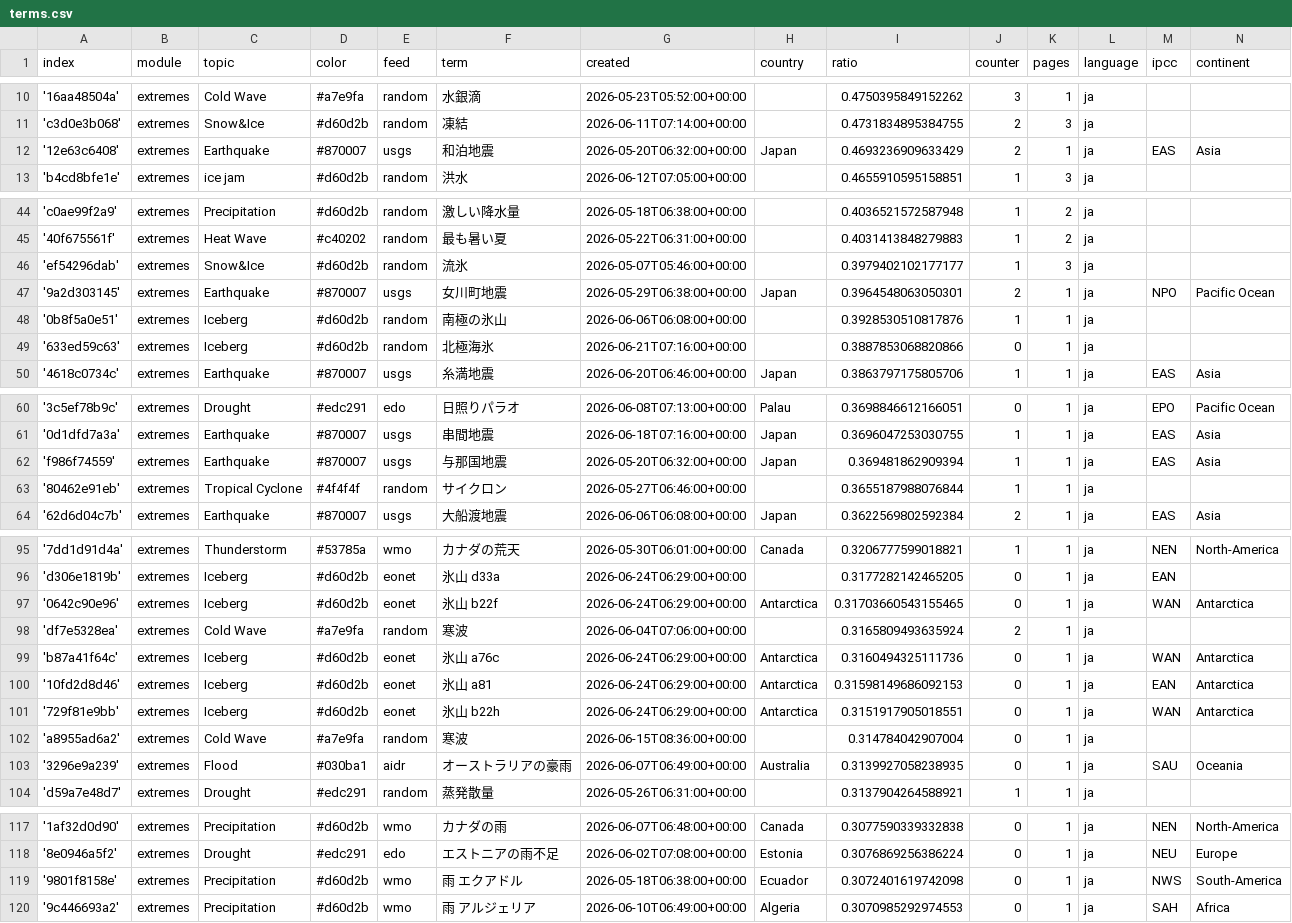
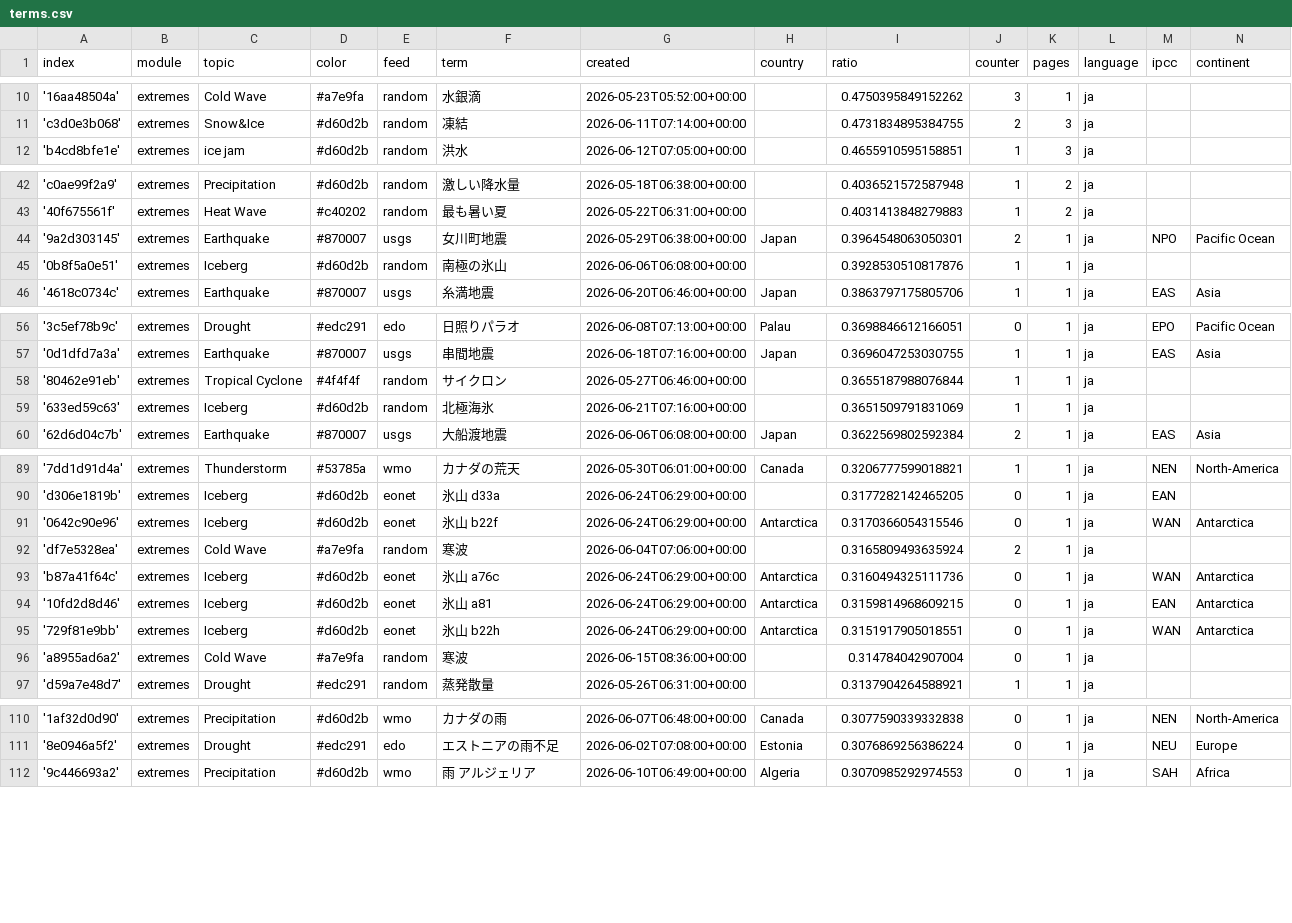
Before and after one commit to annajungfleischnews/japaneseExtremes, a CSV file: terms.csv, drawn as a sheet; only a part is shown, gaps mark what is left out; the diff covers the shown part only.

```diff
--- a/terms.csv
+++ b/terms.csv
@@ -11,3 +11,2 @@ index,module,topic,color,feed,term,created,country,ratio,counter,pages,language,
 'c3d0e3b068',extremes,Snow&Ice,#d60d2b,random,凍結,2026-06-11T07:14:00+00:00,,0.4731834895384755,2,3,ja,,
-'12e63c6408',extremes,Earthquake,#870007,usgs,和泊地震,2026-05-20T06:32:00+00:00,Japan,0.4693236909633429,2,1,ja,EAS,Asia
 'b4cd8bfe1e',extremes,ice jam,#d60d2b,random,洪水,2026-06-12T07:05:00+00:00,,0.4655910595158851,1,3,ja,,
@@ -45,6 +43,4 @@ index,module,topic,color,feed,term,created,country,ratio,counter,pages,language,
 '40f675561f',extremes,Heat Wave,#c40202,random,最も暑い夏,2026-05-22T06:31:00+00:00,,0.4031413848279883,1,2,ja,,
-'ef54296dab',extremes,Snow&Ice,#d60d2b,random,流氷,2026-05-07T05:46:00+00:00,,0.3979402102177177,1,3,ja,,
 '9a2d303145',extremes,Earthquake,#870007,usgs,女川町地震,2026-05-29T06:38:00+00:00,Japan,0.3964548063050301,2,1,ja,NPO,Pacific Ocean
 '0b8f5a0e51',extremes,Iceberg,#d60d2b,random,南極の氷山,2026-06-06T06:08:00+00:00,,0.3928530510817876,1,1,ja,,
-'633ed59c63',extremes,Iceberg,#d60d2b,random,北極海氷,2026-06-21T07:16:00+00:00,,0.3887853068820866,0,1,ja,,
 '4618c0734c',extremes,Earthquake,#870007,usgs,糸満地震,2026-06-20T06:46:00+00:00,Japan,0.3863797175805706,1,1,ja,EAS,Asia
@@ -61,4 +57,4 @@ index,module,topic,color,feed,term,created,country,ratio,counter,pages,language,
 '0d1dfd7a3a',extremes,Earthquake,#870007,usgs,串間地震,2026-06-18T07:16:00+00:00,Japan,0.3696047253030755,1,1,ja,EAS,Asia
-'f986f74559',extremes,Earthquake,#870007,usgs,与那国地震,2026-05-20T06:32:00+00:00,Japan,0.369481862909394,1,1,ja,EAS,Asia
 '80462e91eb',extremes,Tropical Cyclone,#4f4f4f,random,サイクロン,2026-05-27T06:46:00+00:00,,0.3655187988076844,1,1,ja,,
+'633ed59c63',extremes,Iceberg,#d60d2b,random,北極海氷,2026-06-21T07:16:00+00:00,,0.3651509791831069,1,1,ja,,
 '62d6d04c7b',extremes,Earthquake,#870007,usgs,大船渡地震,2026-06-06T06:08:00+00:00,Japan,0.3622569802592384,2,1,ja,EAS,Asia
@@ -96,9 +90,8 @@ index,module,topic,color,feed,term,created,country,ratio,counter,pages,language,
 'd306e1819b',extremes,Iceberg,#d60d2b,eonet,氷山 d33a,2026-06-24T06:29:00+00:00,,0.3177282142465205,0,1,ja,EAN,
-'0642c90e96',extremes,Iceberg,#d60d2b,eonet,氷山 b22f,2026-06-24T06:29:00+00:00,Antarctica,0.31703660543155465,0,1,ja,WAN,Antarctica
+'0642c90e96',extremes,Iceberg,#d60d2b,eonet,氷山 b22f,2026-06-24T06:29:00+00:00,Antarctica,0.3170366054315546,0,1,ja,WAN,Antarctica
 'df7e5328ea',extremes,Cold Wave,#a7e9fa,random,寒波,2026-06-04T07:06:00+00:00,,0.3165809493635924,2,1,ja,,
 'b87a41f64c',extremes,Iceberg,#d60d2b,eonet,氷山 a76c,2026-06-24T06:29:00+00:00,Antarctica,0.3160494325111736,0,1,ja,WAN,Antarctica
-'10fd2d8d46',extremes,Iceberg,#d60d2b,eonet,氷山 a81,2026-06-24T06:29:00+00:00,Antarctica,0.31598149686092153,0,1,ja,EAN,Antarctica
+'10fd2d8d46',extremes,Iceberg,#d60d2b,eonet,氷山 a81,2026-06-24T06:29:00+00:00,Antarctica,0.3159814968609215,0,1,ja,EAN,Antarctica
 '729f81e9bb',extremes,Iceberg,#d60d2b,eonet,氷山 b22h,2026-06-24T06:29:00+00:00,Antarctica,0.3151917905018551,0,1,ja,WAN,Antarctica
 'a8955ad6a2',extremes,Cold Wave,#a7e9fa,random,寒波,2026-06-15T08:36:00+00:00,,0.314784042907004,0,1,ja,,
-'3296e9a239',extremes,Flood,#030ba1,aidr,オーストラリアの豪雨,2026-06-07T06:49:00+00:00,Australia,0.3139927058238935,0,1,ja,SAU,Oceania
 'd59a7e48d7',extremes,Drought,#edc291,random,蒸発散量,2026-05-26T06:31:00+00:00,,0.3137904264588921,1,1,ja,,
@@ -118,3 +111,2 @@ index,module,topic,color,feed,term,created,country,ratio,counter,pages,language,
 '8e0946a5f2',extremes,Drought,#edc291,edo,エストニアの雨不足,2026-06-02T07:08:00+00:00,Estonia,0.3076869256386224,0,1,ja,NEU,Europe
-'9801f8158e',extremes,Precipitation,#d60d2b,wmo,雨 エクアドル,2026-05-18T06:38:00+00:00,Ecuador,0.3072401619742098,0,1,ja,NWS,South-America
 '9c446693a2',extremes,Precipitation,#d60d2b,wmo,雨 アルジェリア,2026-06-10T06:49:00+00:00,Algeria,0.3070985292974553,0,1,ja,SAH,Africa
```
Also changed, not shown: 1 added row and 6 removed rows elsewhere in this file, cxsv/news_2026_06.csv, 1 other file.
